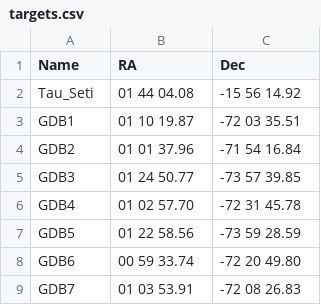
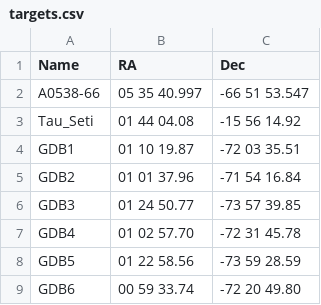
Before and after one commit to Sidius-DEV/Radio-Whispers-SMC-Gideon_de_Beer_MSc, a CSV file: Spectroscopic_analysis/targets.csv, drawn as a sheet; only a part is shown; the shorter side is filled out with more unchanged rows.

```diff
--- a/Spectroscopic_analysis/targets.csv
+++ b/Spectroscopic_analysis/targets.csv
@@ -1,2 +1,3 @@
 Name,RA,Dec
+A0538-66,05 35 40.997,-66 51 53.547
 Tau_Seti,01 44 04.08,-15 56 14.92
```
Also changed, not shown: 3 other files.
